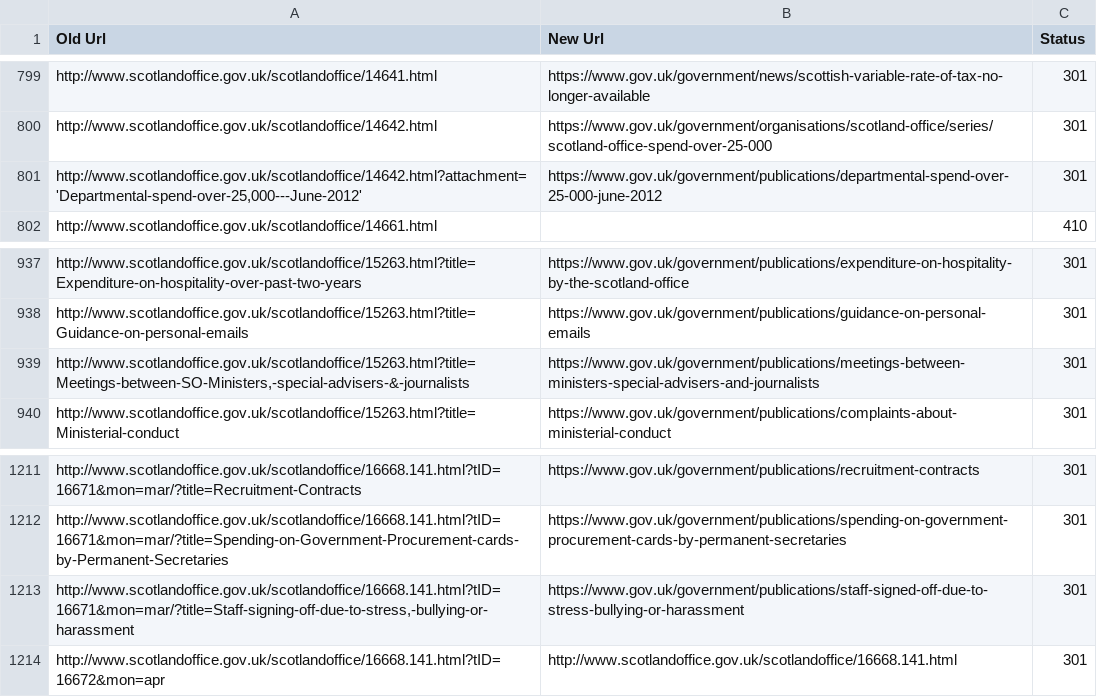
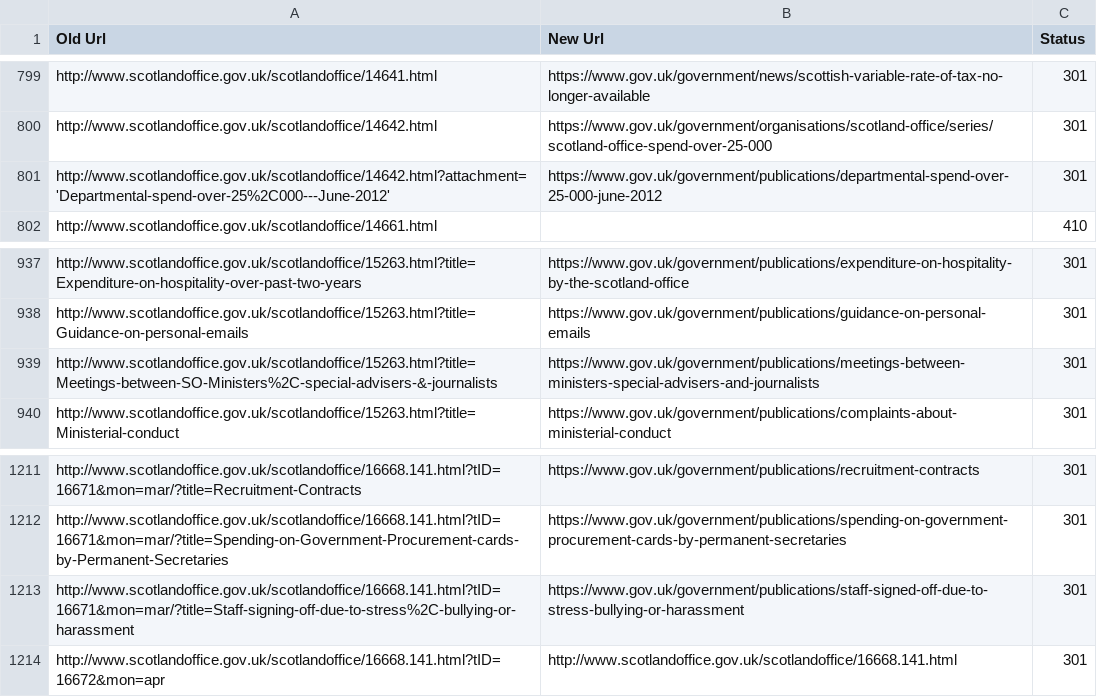
Before and after one commit to alphagov/transition-config, a CSV file: data/mappings/scotlandoffice.csv, drawn as a sheet; only a part is shown, gaps mark what is left out.

Commit message:
dequoted scotlandoffice.csv

```diff
--- a/data/mappings/scotlandoffice.csv
+++ b/data/mappings/scotlandoffice.csv
@@ -800,3 +800,3 @@ http://www.scotlandoffice.gov.uk/scotlandoffice/14641.html,https://www.gov.uk/go
 http://www.scotlandoffice.gov.uk/scotlandoffice/14642.html,https://www.gov.uk/government/organisations/scotland-office/series/scotland-office-spend-over-25-000,301
-"http://www.scotlandoffice.gov.uk/scotlandoffice/14642.html?attachment='Departmental-spend-over-25,000---June-2012'",https://www.gov.uk/government/publications/departmental-spend-over-25-000-june-2012,301
+http://www.scotlandoffice.gov.uk/scotlandoffice/14642.html?attachment='Departmental-spend-over-25%2C000---June-2012',https://www.gov.uk/government/publications/departmental-spend-over-25-000-june-2012,301
 http://www.scotlandoffice.gov.uk/scotlandoffice/14661.html,,410
@@ -938,3 +938,3 @@ http://www.scotlandoffice.gov.uk/scotlandoffice/15263.html?title=Expenditure-on-
 http://www.scotlandoffice.gov.uk/scotlandoffice/15263.html?title=Guidance-on-personal-emails,https://www.gov.uk/government/publications/guidance-on-personal-emails,301
-"http://www.scotlandoffice.gov.uk/scotlandoffice/15263.html?title=Meetings-between-SO-Ministers,-special-advisers-&-journalists",https://www.gov.uk/government/publications/meetings-between-ministers-special-advisers-and-journalists,301
+http://www.scotlandoffice.gov.uk/scotlandoffice/15263.html?title=Meetings-between-SO-Ministers%2C-special-advisers-&-journalists,https://www.gov.uk/government/publications/meetings-between-ministers-special-advisers-and-journalists,301
 http://www.scotlandoffice.gov.uk/scotlandoffice/15263.html?title=Ministerial-conduct,https://www.gov.uk/government/publications/complaints-about-ministerial-conduct,301
@@ -1212,3 +1212,3 @@ http://www.scotlandoffice.gov.uk/scotlandoffice/16668.141.html?tID=16671&mon=mar
 http://www.scotlandoffice.gov.uk/scotlandoffice/16668.141.html?tID=16671&mon=mar/?title=Spending-on-Government-Procurement-cards-by-Permanent-Secretaries,https://www.gov.uk/government/publications/spending-on-government-procurement-cards-by-permanent-secretaries,301
-"http://www.scotlandoffice.gov.uk/scotlandoffice/16668.141.html?tID=16671&mon=mar/?title=Staff-signing-off-due-to-stress,-bullying-or-harassment",https://www.gov.uk/government/publications/staff-signed-off-due-to-stress-bullying-or-harassment,301
+http://www.scotlandoffice.gov.uk/scotlandoffice/16668.141.html?tID=16671&mon=mar/?title=Staff-signing-off-due-to-stress%2C-bullying-or-harassment,https://www.gov.uk/government/publications/staff-signed-off-due-to-stress-bullying-or-harassment,301
 http://www.scotlandoffice.gov.uk/scotlandoffice/16668.141.html?tID=16672&mon=apr,http://www.scotlandoffice.gov.uk/scotlandoffice/16668.141.html,301
```
